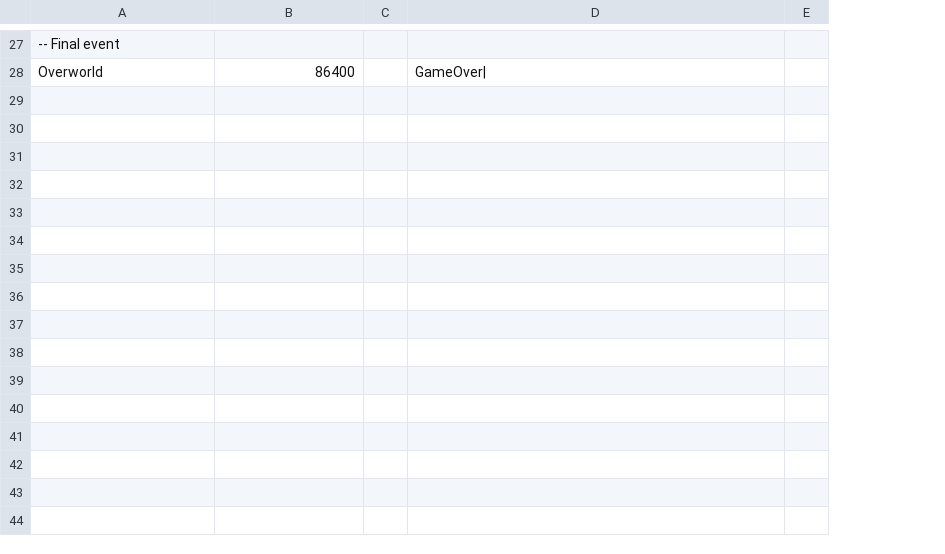
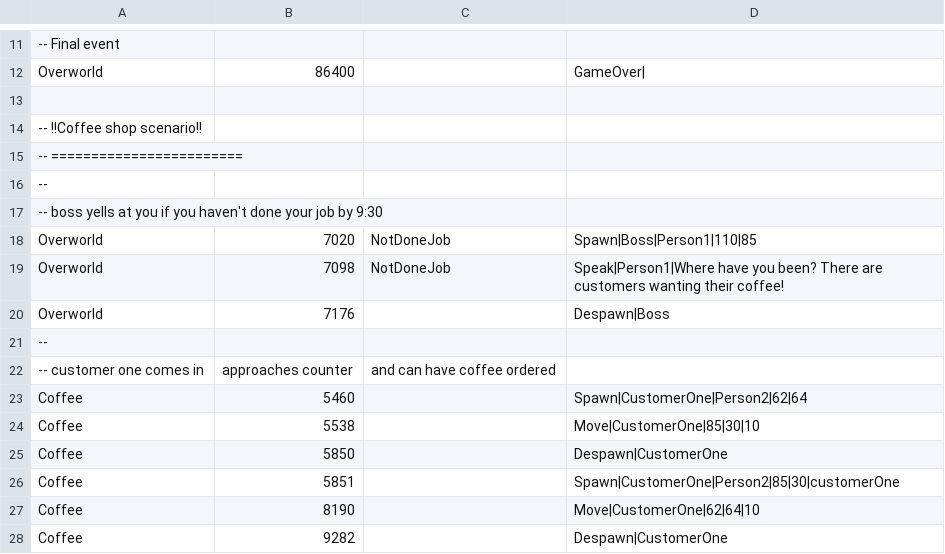
Before and after one commit to viveret/ld47, a CSV file: assets/timeline/timeline.csv, drawn as a sheet; only a part is shown, gaps mark what is left out; removed rows and columns are numbered as before the commit, all else as after; the diff covers the shown part only; the diff names each change by its address in the sheet, - before the commit and + after, or states it on an @@ line.

Commit message:
boss yells at you, you can 'serve' a customer

```diff
--- a/assets/timeline/timeline.csv
+++ b/assets/timeline/timeline.csv
-column C, empty
+column C, empty
-column E, empty
+row 13: (empty)
+row 14: -- !!Coffee shop scenario!!
+row 15: -- ========================
+row 16: --
+row 17: -- boss yells at you if you haven't done your job by 9:30
+row 18: Overworld | 7020 | NotDoneJob | Spawn|Boss|Person1|110|85
+row 19: Overworld | 7098 | NotDoneJob | Speak|Person1|Where have you been? There are customers wanting their coffee!
+row 20: Overworld | 7176 |  | Despawn|Boss
+row 21: --
+row 22: -- customer one comes in | approaches counter | and can have coffee ordered
+row 23: Coffee | 5460 |  | Spawn|CustomerOne|Person2|62|64
+row 24: Coffee | 5538 |  | Move|CustomerOne|85|30|10
+row 25: Coffee | 5850 |  | Despawn|CustomerOne
+row 26: Coffee | 5851 |  | Spawn|CustomerOne|Person2|85|30|customerOne
+row 27: Coffee | 8190 |  | Move|CustomerOne|62|64|10
+row 28: Coffee | 9282 |  | Despawn|CustomerOne
```
Also changed, not shown: 16 removed rows elsewhere in this file, 6 other files.
